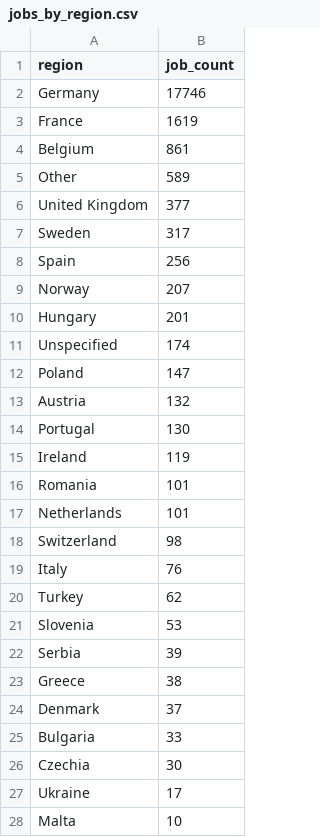
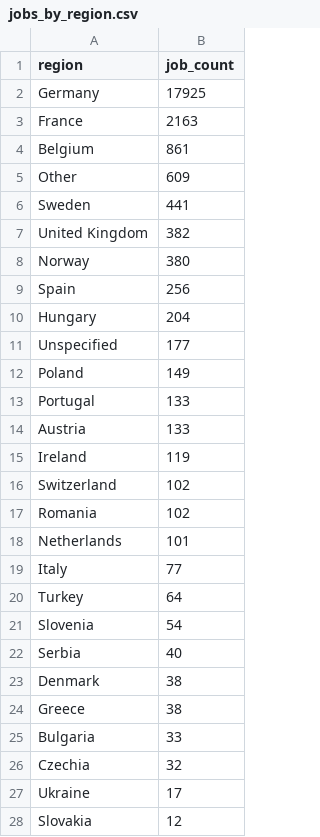
Before and after one commit to ritesh8303/dataforge, a CSV file: data/gold/jobs_by_region.csv, drawn as a sheet; only a part is shown; the shorter side is filled out with more unchanged rows; the diff covers the shown part only.

```diff
--- a/data/gold/jobs_by_region.csv
+++ b/data/gold/jobs_by_region.csv
@@ -1,27 +1,28 @@
 region,job_count
-Germany,17746
-France,1619
+Germany,17925
+France,2163
 Belgium,861
-Other,589
-United Kingdom,377
-Sweden,317
+Other,609
+Sweden,441
+United Kingdom,382
+Norway,380
 Spain,256
-Norway,207
-Hungary,201
-Unspecified,174
-Poland,147
-Austria,132
-Portugal,130
+Hungary,204
+Unspecified,177
+Poland,149
+Portugal,133
+Austria,133
 Ireland,119
-Romania,101
+Switzerland,102
+Romania,102
 Netherlands,101
-Switzerland,98
-Italy,76
-Turkey,62
-Slovenia,53
-Serbia,39
+Italy,77
+Turkey,64
+Slovenia,54
+Serbia,40
+Denmark,38
 Greece,38
-Denmark,37
 Bulgaria,33
-Czechia,30
+Czechia,32
 Ukraine,17
+Slovakia,12
```
Also changed, not shown: 1 added row, 3 removed rows and 1 moved row elsewhere in this file, data/gold/jobs_trend.csv, data/gold/top_companies.csv, 10 other files.
